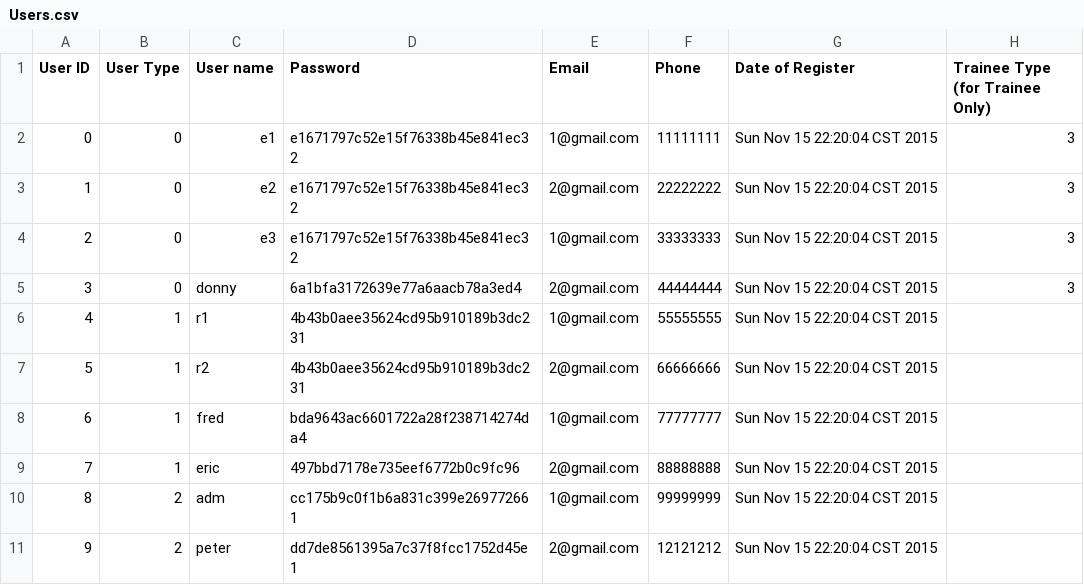
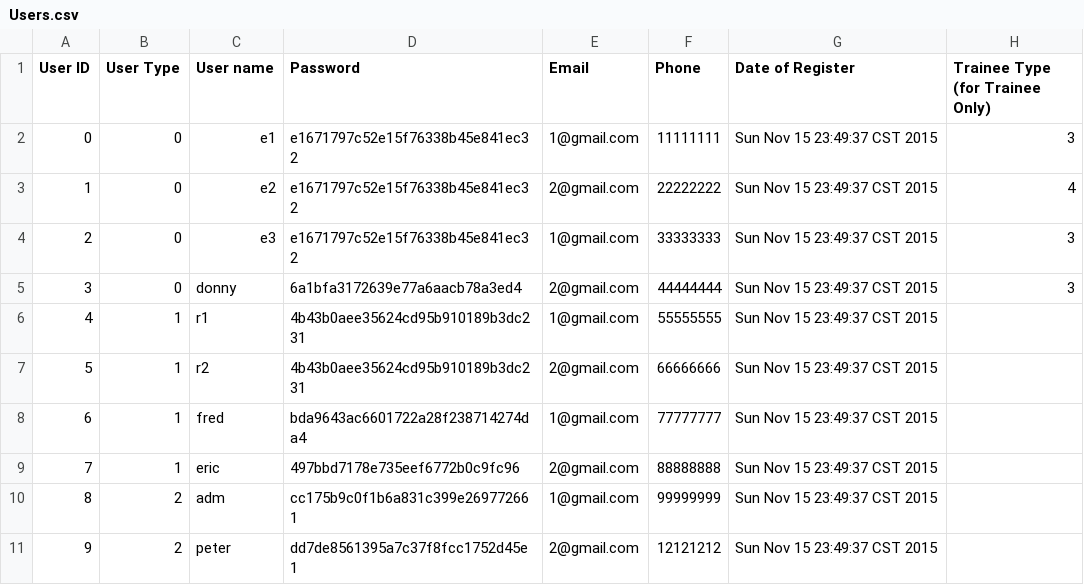
Before and after one commit to EricBBBBBBBBBBB/Project_alpha, a CSV file: Alpha_05/Users.csv, drawn as a sheet.

```diff
--- a/Alpha_05/Users.csv
+++ b/Alpha_05/Users.csv
@@ -1,11 +1,11 @@
 User ID, User Type, User name, Password, Email, Phone, Date of Register, Trainee Type (for Trainee Only)
-0,0,e1,e1671797c52e15f76338b45e841ec32,1@gmail.com,11111111,Sun Nov 15 22:20:04 CST 2015,3,
-1,0,e2,e1671797c52e15f76338b45e841ec32,2@gmail.com,22222222,Sun Nov 15 22:20:04 CST 2015,3,
-2,0,e3,e1671797c52e15f76338b45e841ec32,1@gmail.com,33333333,Sun Nov 15 22:20:04 CST 2015,3,
-3,0,donny,6a1bfa3172639e77a6aacb78a3ed4,2@gmail.com,44444444,Sun Nov 15 22:20:04 CST 2015,3,
-4,1,r1,4b43b0aee35624cd95b910189b3dc231,1@gmail.com,55555555,Sun Nov 15 22:20:04 CST 2015,
-5,1,r2,4b43b0aee35624cd95b910189b3dc231,2@gmail.com,66666666,Sun Nov 15 22:20:04 CST 2015,
-6,1,fred,bda9643ac6601722a28f238714274da4,1@gmail.com,77777777,Sun Nov 15 22:20:04 CST 2015,
-7,1,eric,497bbd7178e735eef6772b0c9fc96,2@gmail.com,88888888,Sun Nov 15 22:20:04 CST 2015,
-8,2,adm,cc175b9c0f1b6a831c399e269772661,1@gmail.com,99999999,Sun Nov 15 22:20:04 CST 2015,
-9,2,peter,dd7de8561395a7c37f8fcc1752d45e1,2@gmail.com,12121212,Sun Nov 15 22:20:04 CST 2015,
+0,0,e1,e1671797c52e15f76338b45e841ec32,1@gmail.com,11111111,Sun Nov 15 23:49:37 CST 2015,3,
+1,0,e2,e1671797c52e15f76338b45e841ec32,2@gmail.com,22222222,Sun Nov 15 23:49:37 CST 2015,4,
+2,0,e3,e1671797c52e15f76338b45e841ec32,1@gmail.com,33333333,Sun Nov 15 23:49:37 CST 2015,3,
+3,0,donny,6a1bfa3172639e77a6aacb78a3ed4,2@gmail.com,44444444,Sun Nov 15 23:49:37 CST 2015,3,
+4,1,r1,4b43b0aee35624cd95b910189b3dc231,1@gmail.com,55555555,Sun Nov 15 23:49:37 CST 2015,
+5,1,r2,4b43b0aee35624cd95b910189b3dc231,2@gmail.com,66666666,Sun Nov 15 23:49:37 CST 2015,
+6,1,fred,bda9643ac6601722a28f238714274da4,1@gmail.com,77777777,Sun Nov 15 23:49:37 CST 2015,
+7,1,eric,497bbd7178e735eef6772b0c9fc96,2@gmail.com,88888888,Sun Nov 15 23:49:37 CST 2015,
+8,2,adm,cc175b9c0f1b6a831c399e269772661,1@gmail.com,99999999,Sun Nov 15 23:49:37 CST 2015,
+9,2,peter,dd7de8561395a7c37f8fcc1752d45e1,2@gmail.com,12121212,Sun Nov 15 23:49:37 CST 2015,
```
Also changed, not shown: Alpha_05/Courses.csv, 8 other files.
